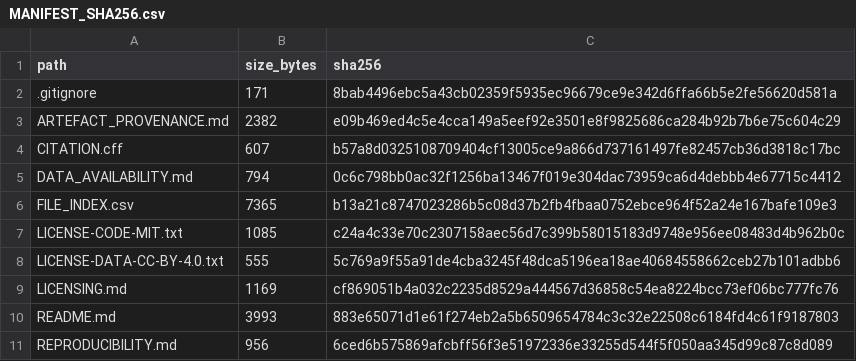
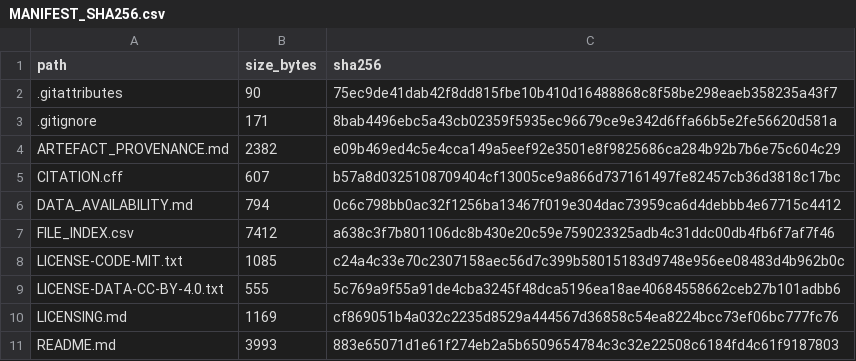
Before and after one commit to Ch4pkRzg4r/django-cross-platform-benchmark, a CSV file: MANIFEST_SHA256.csv, drawn as a sheet; only a part is shown; the shorter side is filled out with more unchanged rows.

```diff
--- a/MANIFEST_SHA256.csv
+++ b/MANIFEST_SHA256.csv
@@ -1,2 +1,3 @@
 path,size_bytes,sha256
+.gitattributes,90,75ec9de41dab42f8dd815fbe10b410d16488868c8f58be298eaeb358235a43f7
 .gitignore,171,8bab4496ebc5a43cb02359f5935ec96679ce9e342d6ffa66b5e2fe56620d581a
@@ -5,3 +6,3 @@ CITATION.cff,607,b57a8d0325108709404cf13005ce9a866d737161497fe82457cb36d3818c17b
 DATA_AVAILABILITY.md,794,0c6c798bb0ac32f1256ba13467f019e304dac73959ca6d4debbb4e67715c4412
-FILE_INDEX.csv,7365,b13a21c8747023286b5c08d37b2fb4fbaa0752ebce964f52a24e167bafe109e3
+FILE_INDEX.csv,7412,a638c3f7b801106dc8b430e20c59e759023325adb4c31ddc00db4fb6f7af7f46
 LICENSE-CODE-MIT.txt,1085,c24a4c33e70c2307158aec56d7c399b58015183d9748e956ee08483d4b962b0c
```
Also changed, not shown: FILE_INDEX.csv, data/canonical/master_runs.csv, 21 other files.
